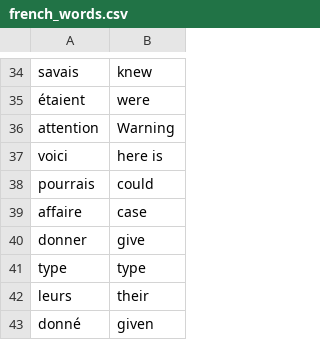
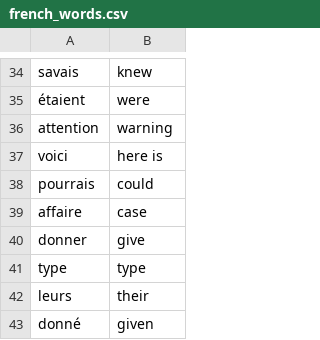
Before and after one commit to Threshold247/Python, a CSV file: Udemy/Flash Cards/data/french_words.csv, drawn as a sheet; only a part is shown, gaps mark what is left out.

Commit message:
Cards switch after 3 seconds to reveal English word Created a function to store words that need to be learnt. Words that need to be learnt are stored in words_to_lear.csv

```diff
--- a/Udemy/Flash Cards/data/french_words.csv
+++ b/Udemy/Flash Cards/data/french_words.csv
@@ -35,3 +35,3 @@ savais,knew
 étaient,were
-attention,Warning
+attention,warning
 voici,here is
```
Also changed, not shown: 1 other file.
